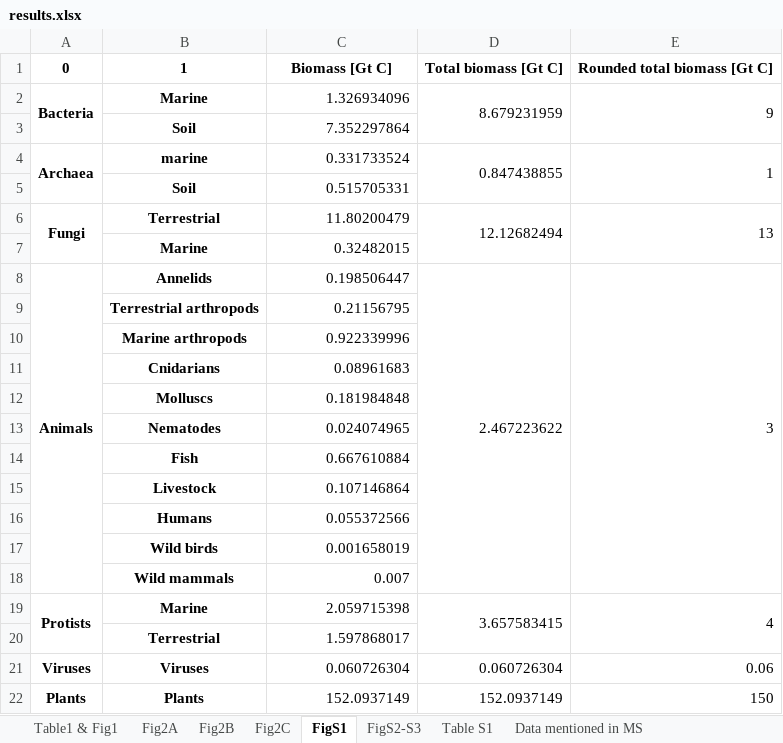
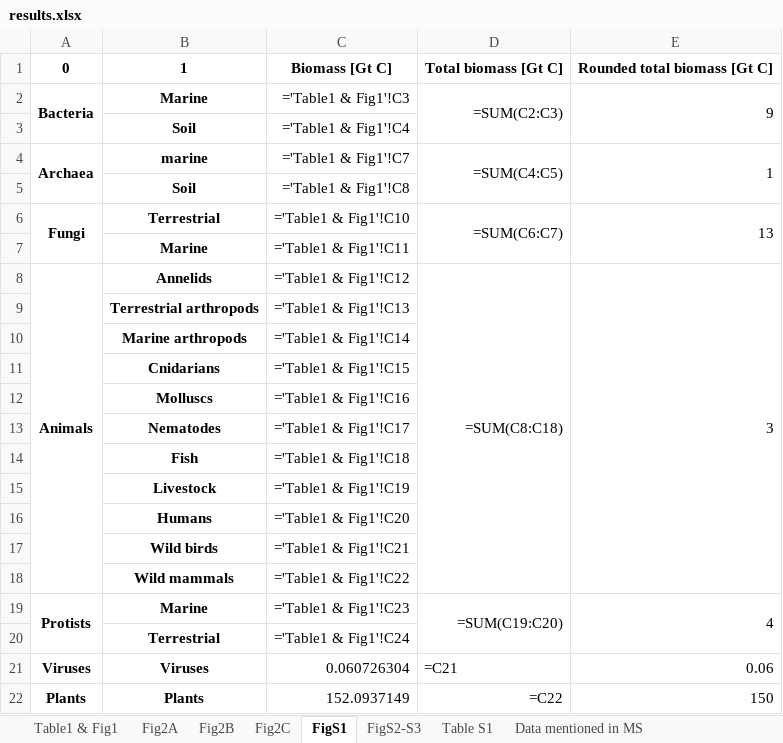
Before and after one commit to yinonbaron/biomass_distribution, an Excel workbook: results.xlsx, sheet FigS1, drawn as a sheet; values as stored, in another font and other column widths than the file's, no borders; formulas without a stored value are shown as written; the diff names each change by its address in the sheet, - before the commit and + after, or states it on an @@ line.

```diff
--- a/results.xlsx (sheet FigS1)
+++ b/results.xlsx (sheet FigS1)
-C2: 1.326934096
+C2: ='Table1 & Fig1'!C3
-D2: 8.679231959
+D2: =SUM(C2:C3)
-C3: 7.352297864
+C3: ='Table1 & Fig1'!C4
-C4: 0.331733524
+C4: ='Table1 & Fig1'!C7
-D4: 0.847438855
+D4: =SUM(C4:C5)
-C5: 0.515705331
+C5: ='Table1 & Fig1'!C8
-C6: 11.80200479
+C6: ='Table1 & Fig1'!C10
-D6: 12.12682494
+D6: =SUM(C6:C7)
-C7: 0.32482015
+C7: ='Table1 & Fig1'!C11
-C8: 0.198506447
+C8: ='Table1 & Fig1'!C12
-D8: 2.467223622
+D8: =SUM(C8:C18)
-C9: 0.21156795
+C9: ='Table1 & Fig1'!C13
-C10: 0.922339996
+C10: ='Table1 & Fig1'!C14
-C11: 0.08961683
+C11: ='Table1 & Fig1'!C15
-C12: 0.181984848
+C12: ='Table1 & Fig1'!C16
-C13: 0.024074965
+C13: ='Table1 & Fig1'!C17
-C14: 0.667610884
+C14: ='Table1 & Fig1'!C18
-C15: 0.107146864
+C15: ='Table1 & Fig1'!C19
-C16: 0.055372566
+C16: ='Table1 & Fig1'!C20
-C17: 0.001658019
+C17: ='Table1 & Fig1'!C21
-C18: 0.007
+C18: ='Table1 & Fig1'!C22
-C19: 2.059715398
+C19: ='Table1 & Fig1'!C23
-D19: 3.657583415
+D19: =SUM(C19:C20)
-C20: 1.597868017
+C20: ='Table1 & Fig1'!C24
-D21: 0.060726304
+D21: =C21
-D22: 152.0937149
+D22: =C22
```
Also changed, not shown: sheet Fig2A, sheet Fig2B, sheet Fig2C, sheet Data mentioned in MS, sheet FigS2-S3, sheet Table S1, 1 more sheet, animals/chordates/fish/fish_biomass_data.xlsx, animals/nematodes/nematode_biomass_data.xlsx, 37 other files.
